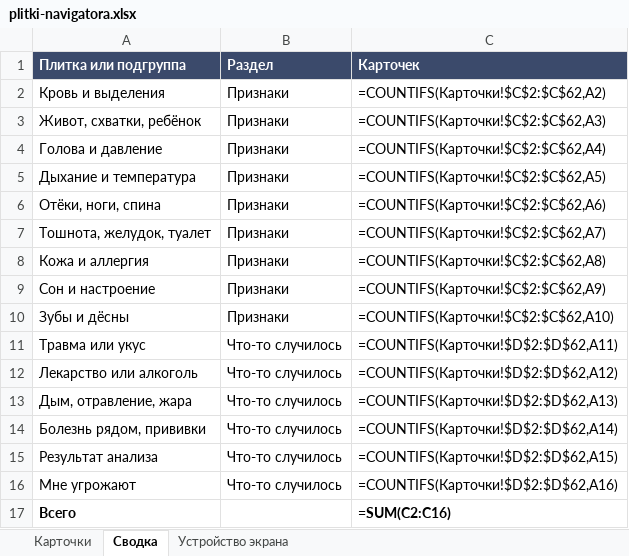
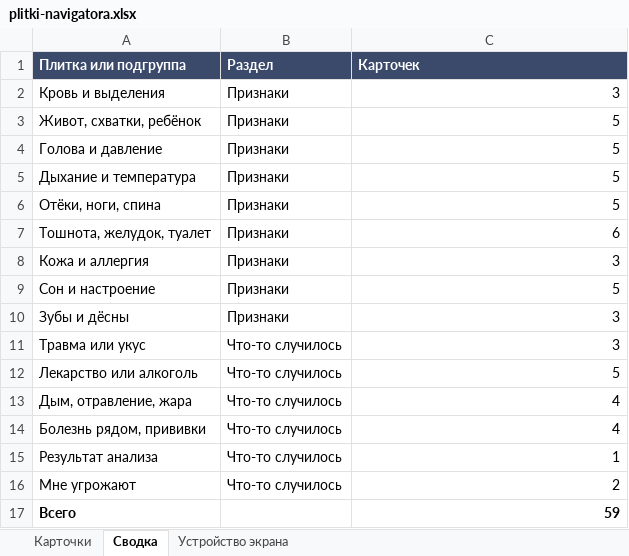
Before and after one commit to 9479797/gigiena-beremennosti, an Excel workbook: themes/theme-0/plitki-navigatora.xlsx, sheet Сводка, drawn as a sheet; values as stored, in another font and other column widths than the file's, no borders; formulas without a stored value are shown as written; the diff names each change by its address in the sheet, - before the commit and + after, or states it on an @@ line.

```diff
--- a/themes/theme-0/plitki-navigatora.xlsx (sheet Сводка)
+++ b/themes/theme-0/plitki-navigatora.xlsx (sheet Сводка)
-C2 (Карточек): =COUNTIFS(Карточки!$C$2:$C$62,A2)
+C2 (Карточек): 3
-C3 (Карточек): =COUNTIFS(Карточки!$C$2:$C$62,A3)
+C3 (Карточек): 5
-C4 (Карточек): =COUNTIFS(Карточки!$C$2:$C$62,A4)
+C4 (Карточек): 5
-C5 (Карточек): =COUNTIFS(Карточки!$C$2:$C$62,A5)
+C5 (Карточек): 5
-C6 (Карточек): =COUNTIFS(Карточки!$C$2:$C$62,A6)
+C6 (Карточек): 5
-C7 (Карточек): =COUNTIFS(Карточки!$C$2:$C$62,A7)
+C7 (Карточек): 6
-C8 (Карточек): =COUNTIFS(Карточки!$C$2:$C$62,A8)
+C8 (Карточек): 3
-C9 (Карточек): =COUNTIFS(Карточки!$C$2:$C$62,A9)
+C9 (Карточек): 5
-C10 (Карточек): =COUNTIFS(Карточки!$C$2:$C$62,A10)
+C10 (Карточек): 3
-C11 (Карточек): =COUNTIFS(Карточки!$D$2:$D$62,A11)
+C11 (Карточек): 3
-C12 (Карточек): =COUNTIFS(Карточки!$D$2:$D$62,A12)
+C12 (Карточек): 5
-C13 (Карточек): =COUNTIFS(Карточки!$D$2:$D$62,A13)
+C13 (Карточек): 4
-C14 (Карточек): =COUNTIFS(Карточки!$D$2:$D$62,A14)
+C14 (Карточек): 4
-C15 (Карточек): =COUNTIFS(Карточки!$D$2:$D$62,A15)
+C15 (Карточек): 1
-C16 (Карточек): =COUNTIFS(Карточки!$D$2:$D$62,A16)
+C16 (Карточек): 2
-C17 (Карточек): =SUM(C2:C16)
+C17 (Карточек): 59
```
Also changed, not shown: sheet Карточки, charts or pictures, 4 other files.
